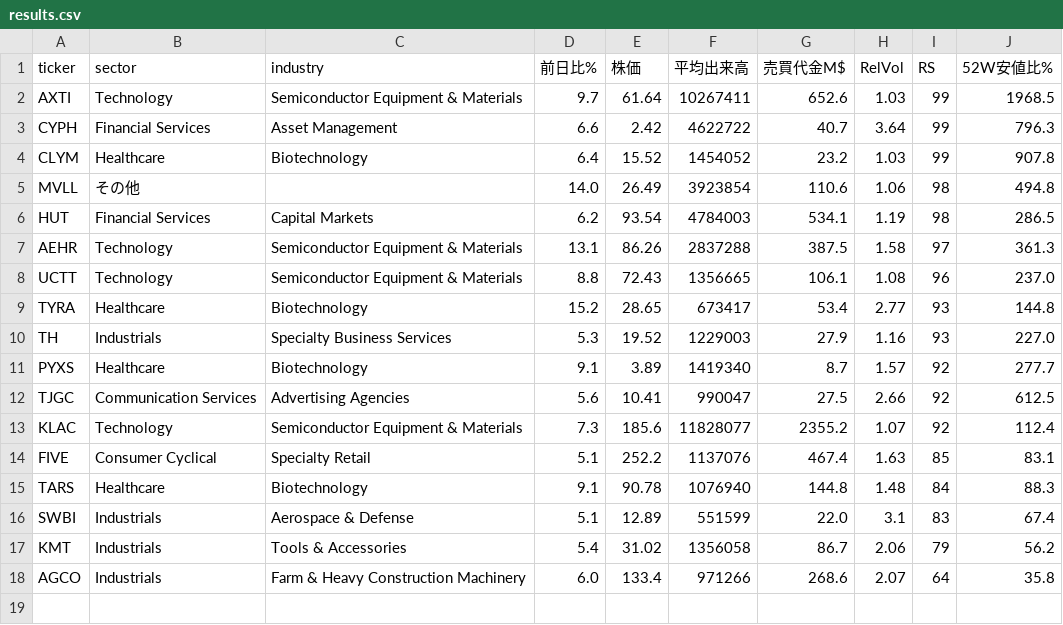
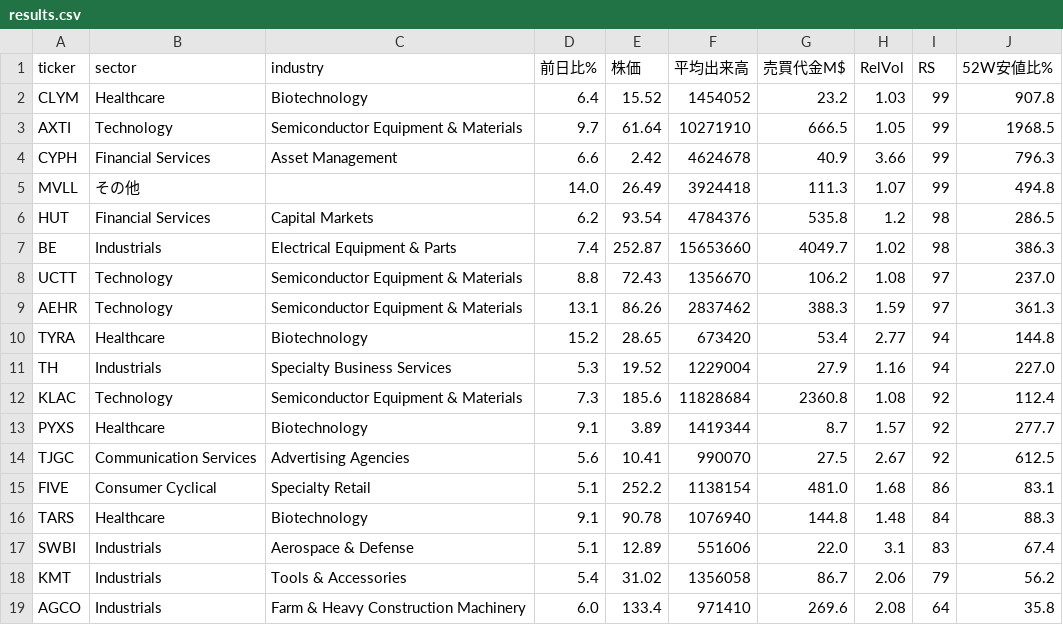
Before and after one commit to nyokki0204-boop/ibd-screener, a CSV file: data/results.csv, drawn as a sheet.

```diff
--- a/data/results.csv
+++ b/data/results.csv
@@ -1,18 +1,19 @@
 ticker,sector,industry,前日比%,株価,平均出来高,売買代金M$,RelVol,RS,52W安値比%
-AXTI,Technology,Semiconductor Equipment & Materials,9.7,61.64,10267411,652.6,1.03,99,1968.5
-CYPH,Financial Services,Asset Management,6.6,2.42,4622722,40.7,3.64,99,796.3
 CLYM,Healthcare,Biotechnology,6.4,15.52,1454052,23.2,1.03,99,907.8
-MVLL,その他,,14.0,26.49,3923854,110.6,1.06,98,494.8
-HUT,Financial Services,Capital Markets,6.2,93.54,4784003,534.1,1.19,98,286.5
-AEHR,Technology,Semiconductor Equipment & Materials,13.1,86.26,2837288,387.5,1.58,97,361.3
-UCTT,Technology,Semiconductor Equipment & Materials,8.8,72.43,1356665,106.1,1.08,96,237.0
-TYRA,Healthcare,Biotechnology,15.2,28.65,673417,53.4,2.77,93,144.8
-TH,Industrials,Specialty Business Services,5.3,19.52,1229003,27.9,1.16,93,227.0
-PYXS,Healthcare,Biotechnology,9.1,3.89,1419340,8.7,1.57,92,277.7
-TJGC,Communication Services,Advertising Agencies,5.6,10.41,990047,27.5,2.66,92,612.5
-KLAC,Technology,Semiconductor Equipment & Materials,7.3,185.6,11828077,2355.2,1.07,92,112.4
-FIVE,Consumer Cyclical,Specialty Retail,5.1,252.2,1137076,467.4,1.63,85,83.1
+AXTI,Technology,Semiconductor Equipment & Materials,9.7,61.64,10271910,666.5,1.05,99,1968.5
+CYPH,Financial Services,Asset Management,6.6,2.42,4624678,40.9,3.66,99,796.3
+MVLL,その他,,14.0,26.49,3924418,111.3,1.07,99,494.8
+HUT,Financial Services,Capital Markets,6.2,93.54,4784376,535.8,1.2,98,286.5
+BE,Industrials,Electrical Equipment & Parts,7.4,252.87,15653660,4049.7,1.02,98,386.3
+UCTT,Technology,Semiconductor Equipment & Materials,8.8,72.43,1356670,106.2,1.08,97,237.0
+AEHR,Technology,Semiconductor Equipment & Materials,13.1,86.26,2837462,388.3,1.59,97,361.3
+TYRA,Healthcare,Biotechnology,15.2,28.65,673420,53.4,2.77,94,144.8
+TH,Industrials,Specialty Business Services,5.3,19.52,1229004,27.9,1.16,94,227.0
+KLAC,Technology,Semiconductor Equipment & Materials,7.3,185.6,11828684,2360.8,1.08,92,112.4
+PYXS,Healthcare,Biotechnology,9.1,3.89,1419344,8.7,1.57,92,277.7
+TJGC,Communication Services,Advertising Agencies,5.6,10.41,990070,27.5,2.67,92,612.5
+FIVE,Consumer Cyclical,Specialty Retail,5.1,252.2,1138154,481.0,1.68,86,83.1
 TARS,Healthcare,Biotechnology,9.1,90.78,1076940,144.8,1.48,84,88.3
-SWBI,Industrials,Aerospace & Defense,5.1,12.89,551599,22.0,3.1,83,67.4
+SWBI,Industrials,Aerospace & Defense,5.1,12.89,551606,22.0,3.1,83,67.4
 KMT,Industrials,Tools & Accessories,5.4,31.02,1356058,86.7,2.06,79,56.2
-AGCO,Industrials,Farm & Heavy Construction Machinery,6.0,133.4,971266,268.6,2.07,64,35.8
+AGCO,Industrials,Farm & Heavy Construction Machinery,6.0,133.4,971410,269.6,2.08,64,35.8
```
Also changed, not shown: data/sector_history.csv, data/ticker_history.csv, 1 other file.
